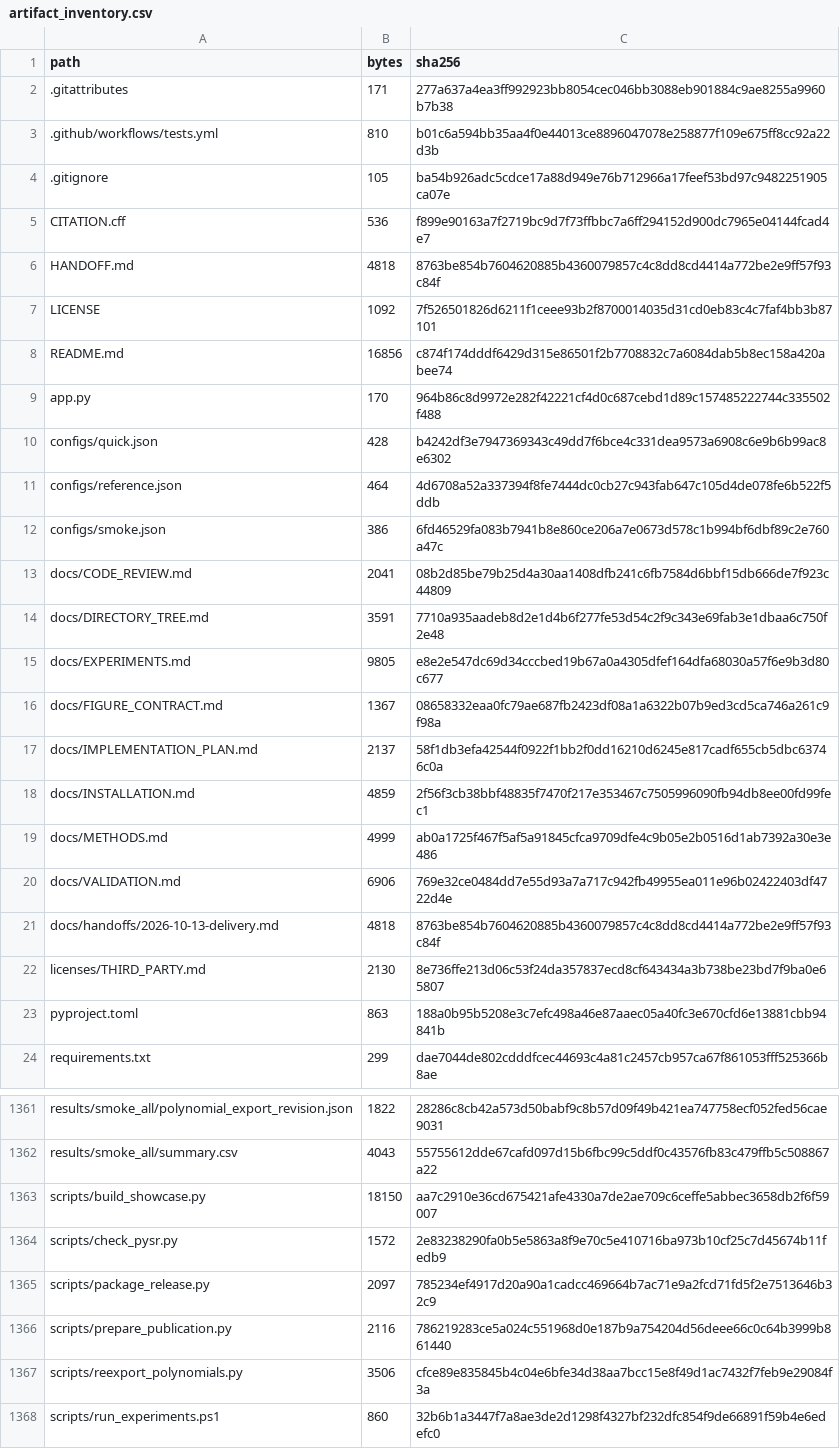
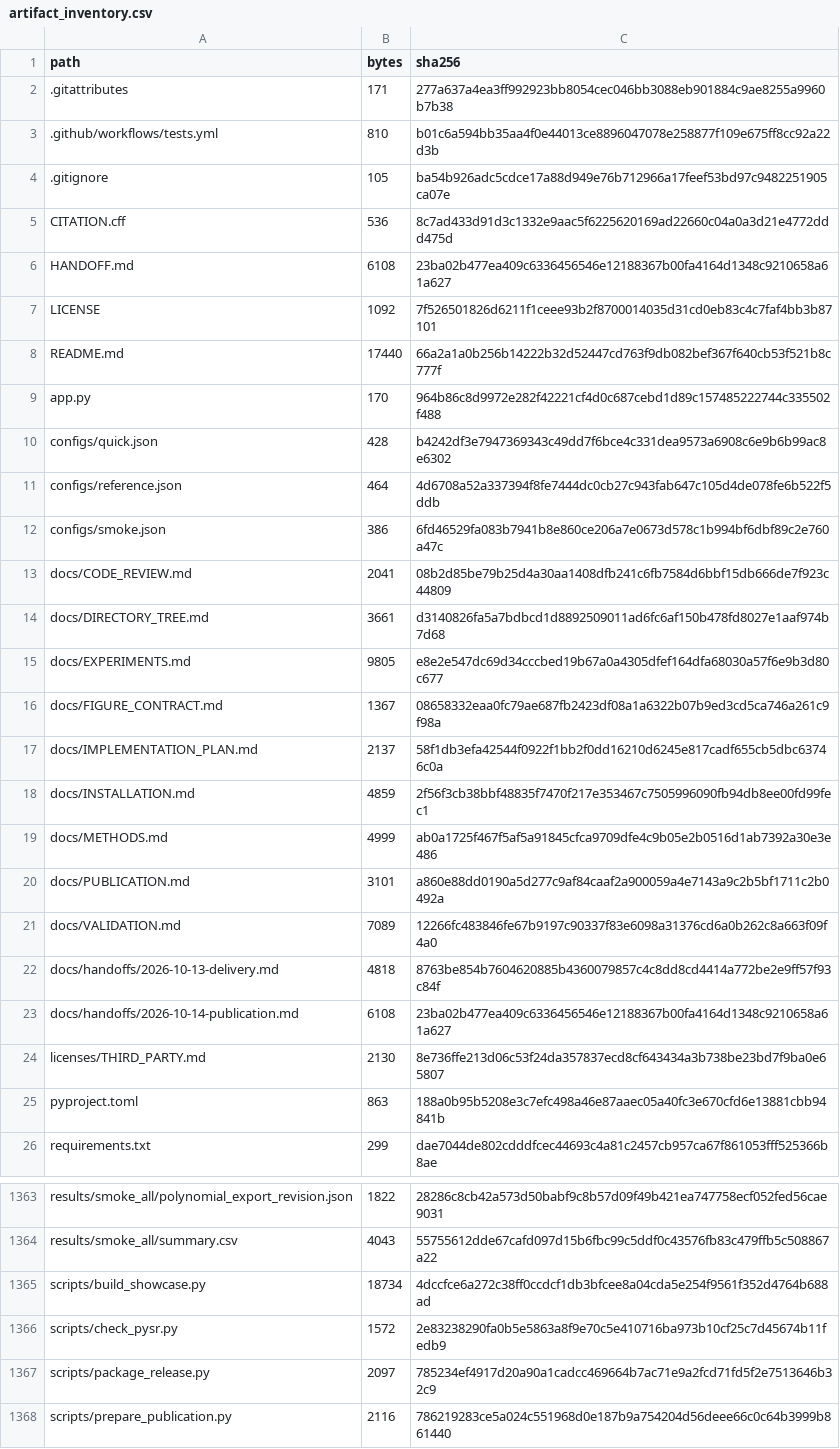
Before and after one commit to qinzhong631-ux/Symbolic-Discovery-Lab, a CSV file: results/artifact_inventory.csv, drawn as a sheet; only a part is shown, gaps mark what is left out; the shorter side is filled out with more unchanged rows.

Commit message:
Document publication verification and passing cross-platform CPU checks

```diff
--- a/results/artifact_inventory.csv
+++ b/results/artifact_inventory.csv
@@ -4,6 +4,6 @@ path,bytes,sha256
 .gitignore,105,ba54b926adc5cdce17a88d949e76b712966a17feef53bd97c9482251905ca07e
-CITATION.cff,536,f899e90163a7f2719bc9d7f73ffbbc7a6ff294152d900dc7965e04144fcad4e7
-HANDOFF.md,4818,8763be854b7604620885b4360079857c4c8dd8cd4414a772be2e9ff57f93c84f
+CITATION.cff,536,8c7ad433d91d3c1332e9aac5f6225620169ad22660c04a0a3d21e4772ddd475d
+HANDOFF.md,6108,23ba02b477ea409c6336456546e12188367b00fa4164d1348c9210658a61a627
 LICENSE,1092,7f526501826d6211f1ceee93b2f8700014035d31cd0eb83c4c7faf4bb3b87101
-README.md,16856,c874f174dddf6429d315e86501f2b7708832c7a6084dab5b8ec158a420abee74
+README.md,17440,66a2a1a0b256b14222b32d52447cd763f9db082bef367f640cb53f521b8c777f
 app.py,170,964b86c8d9972e282f42221cf4d0c687cebd1d89c157485222744c335502f488
@@ -13,3 +13,3 @@ configs/smoke.json,386,6fd46529fa083b7941b8e860ce206a7e0673d578c1b994bf6dbf89c2e
 docs/CODE_REVIEW.md,2041,08b2d85be79b25d4a30aa1408dfb241c6fb7584d6bbf15db666de7f923c44809
-docs/DIRECTORY_TREE.md,3591,7710a935aadeb8d2e1d4b6f277fe53d54c2f9c343e69fab3e1dbaa6c750f2e48
+docs/DIRECTORY_TREE.md,3661,d3140826fa5a7bdbcd1d8892509011ad6fc6af150b478fd8027e1aaf974b7d68
 docs/EXPERIMENTS.md,9805,e8e2e547dc69d34cccbed19b67a0a4305dfef164dfa68030a57f6e9b3d80c677
@@ -19,4 +19,6 @@ docs/INSTALLATION.md,4859,2f56f3cb38bbf48835f7470f217e353467c7505996090fb94db8ee
 docs/METHODS.md,4999,ab0a1725f467f5af5a91845cfca9709dfe4c9b05e2b0516d1ab7392a30e3e486
-docs/VALIDATION.md,6906,769e32ce0484dd7e55d93a7a717c942fb49955ea011e96b02422403df4722d4e
+docs/PUBLICATION.md,3101,a860e88dd0190a5d277c9af84caaf2a900059a4e7143a9c2b5bf1711c2b0492a
+docs/VALIDATION.md,7089,12266fc483846fe67b9197c90337f83e6098a31376cd6a0b262c8a663f09f4a0
 docs/handoffs/2026-10-13-delivery.md,4818,8763be854b7604620885b4360079857c4c8dd8cd4414a772be2e9ff57f93c84f
+docs/handoffs/2026-10-14-publication.md,6108,23ba02b477ea409c6336456546e12188367b00fa4164d1348c9210658a61a627
 licenses/THIRD_PARTY.md,2130,8e736ffe213d06c53f24da357837ecd8cf643434a3b738be23bd7f9ba0e65807
@@ -1362,3 +1364,3 @@ results/smoke_all/polynomial_export_revision.json,1822,28286c8cb42a573d50babf9c8
 results/smoke_all/summary.csv,4043,55755612dde67cafd097d15b6fbc99c5ddf0c43576fb83c479ffb5c508867a22
-scripts/build_showcase.py,18150,aa7c2910e36cd675421afe4330a7de2ae709c6ceffe5abbec3658db2f6f59007
+scripts/build_showcase.py,18734,4dccfce6a272c38ff0ccdcf1db3bfcee8a04cda5e254f9561f352d4764b688ad
 scripts/check_pysr.py,1572,2e83238290fa0b5e5863a8f9e70c5e410716ba973b10cf25c7d45674b11fedb9
```
Also changed, not shown: 8 other files.
